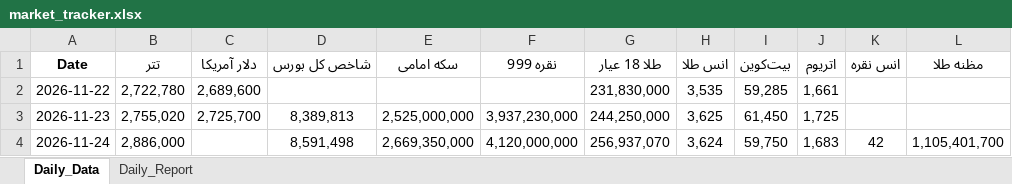
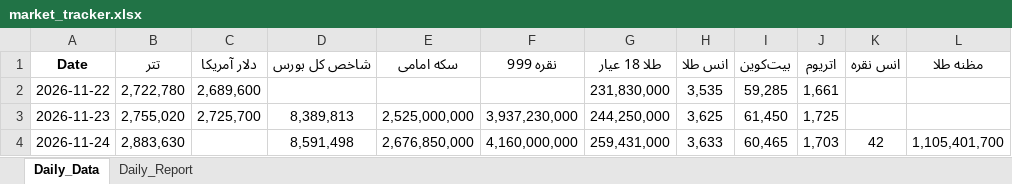
Before and after one commit to pcm0nk/currency-scraper, an Excel workbook: output/market_tracker.xlsx, sheet Daily_Data, drawn as a sheet; values as stored, in another font and other column widths than the file's, no borders; the diff names each change by its address in the sheet, - before the commit and + after, or states it on an @@ line.

```diff
--- a/output/market_tracker.xlsx (sheet Daily_Data)
+++ b/output/market_tracker.xlsx (sheet Daily_Data)
-B4 (تتر): 2,886,000
+B4 (تتر): 2,883,630
-E4 (سکه امامی): 2,669,350,000
+E4 (سکه امامی): 2,676,850,000
-F4 (نقره 999): 4,120,000,000
+F4 (نقره 999): 4,160,000,000
-G4 (طلا 18 عیار): 256,937,070
+G4 (طلا 18 عیار): 259,431,000
-H4 (انس طلا): 3,624
+H4 (انس طلا): 3,633
-I4 (بیت‌کوین): 59,750
+I4 (بیت‌کوین): 60,465
-J4 (اتریوم): 1,683
+J4 (اتریوم): 1,703
```
Also changed, not shown: sheet Daily_Report, 2 other files.
